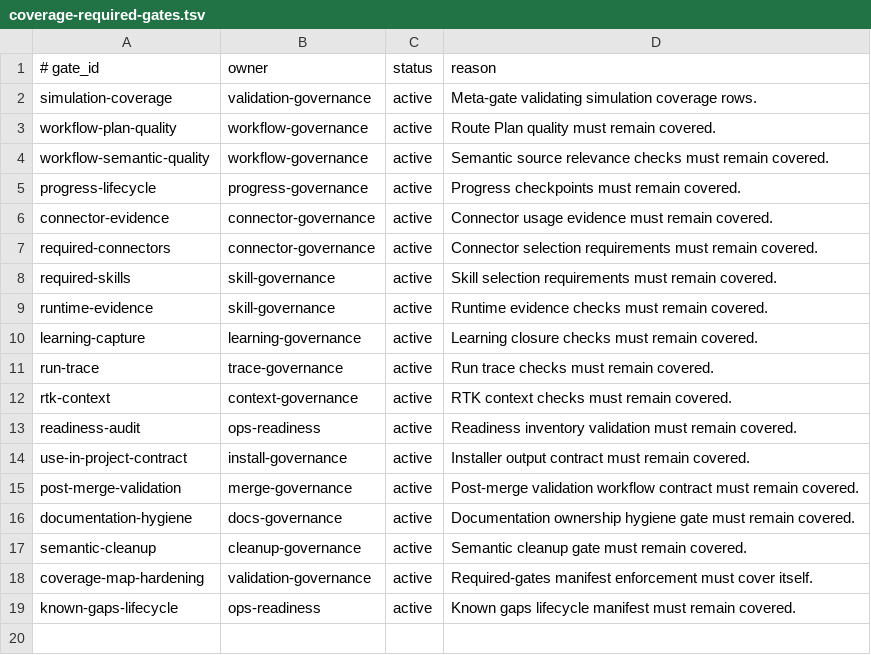
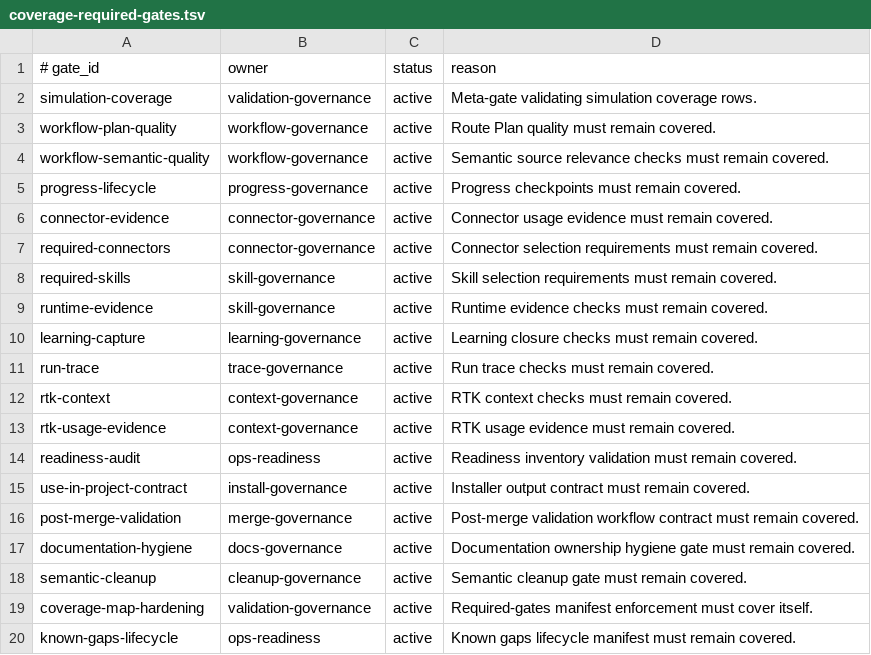
Before and after one commit to yotamfried-ux/Engineering-OS, a TSV file: scripts/enforcement/coverage-required-gates.tsv, drawn as a sheet.

Commit message:
ops: require rtk usage coverage

```diff
--- a/scripts/enforcement/coverage-required-gates.tsv
+++ b/scripts/enforcement/coverage-required-gates.tsv
@@ -12,2 +12,3 @@ run-trace	trace-governance	active	Run trace checks must remain covered.
 rtk-context	context-governance	active	RTK context checks must remain covered.
+rtk-usage-evidence	context-governance	active	RTK usage evidence must remain covered.
 readiness-audit	ops-readiness	active	Readiness inventory validation must remain covered.
```
